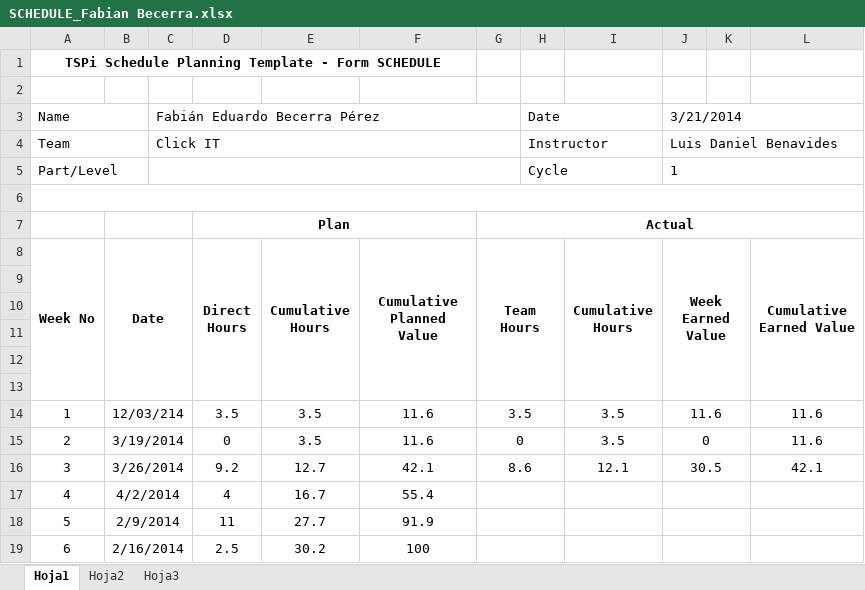
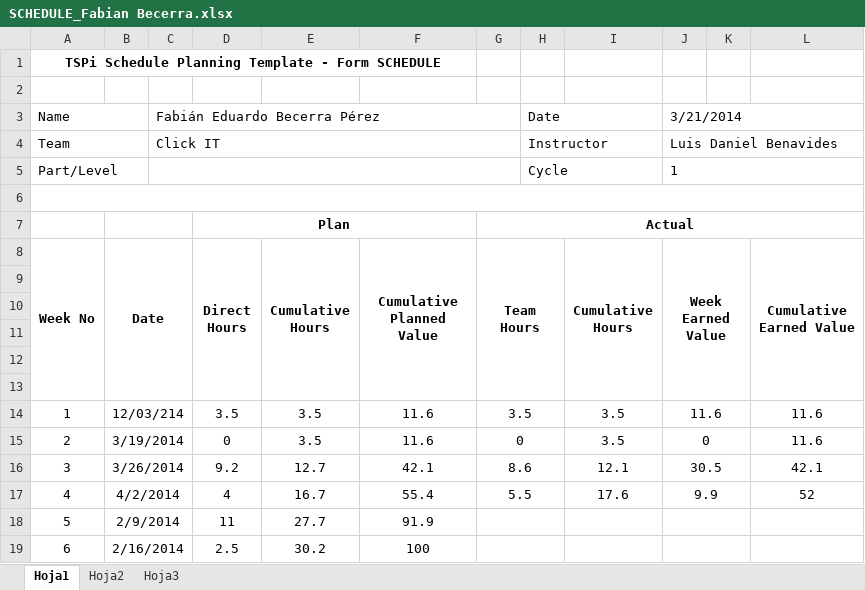
Before and after one commit to LayneGranados/tsp, an Excel workbook: NoteBook/task and schedule plans and actual/SCHEDULE_Fabian Becerra.xlsx, sheet Hoja1, drawn as a sheet; values as stored, in another font and other column widths than the file's, no borders; the diff names each change by its address in the sheet, - before the commit and + after, or states it on an @@ line.

Commit message:
Actualización semana 4 WEEK, Schedule, Task Personal

```diff
--- a/NoteBook/task and schedule plans and actual/SCHEDULE_Fabian Becerra.xlsx (sheet Hoja1)
+++ b/NoteBook/task and schedule plans and actual/SCHEDULE_Fabian Becerra.xlsx (sheet Hoja1)
-G17 (Team Hours): (empty)
+G17 (Team Hours): 5.5
-I17 (Cumulative Hours): (empty)
+I17 (Cumulative Hours): 17.6
-J17 (Week Earned Value): (empty)
+J17 (Week Earned Value): 9.9
-L17 (Cumulative Earned Value): (empty)
+L17 (Cumulative Earned Value): 52
```
Also changed, not shown: NoteBook/task and schedule plans and actual/TASK_Fabian Becerra.xlsx, 2 other files.
